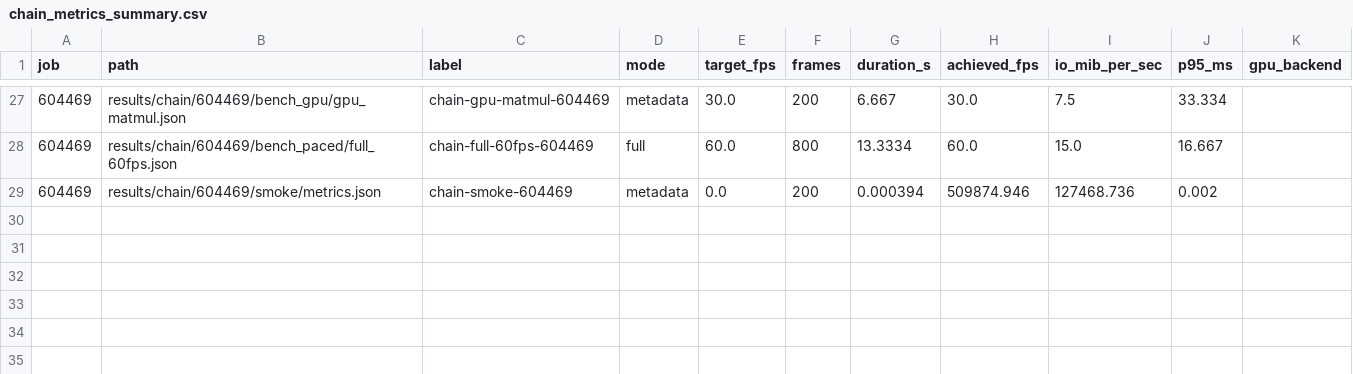
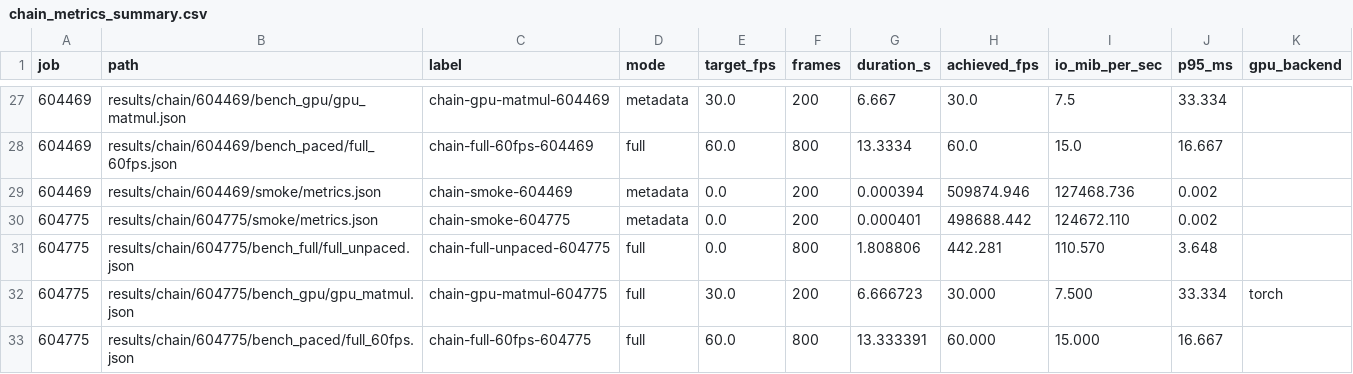
Before and after one commit to logankronforst/tacc-holoscan-replay, a CSV file: docs/chain_metrics_summary.csv, drawn as a sheet; only a part is shown, gaps mark what is left out; the diff names each change by its address in the sheet, - before the commit and + after, or states it on an @@ line.

Commit message:
Record successful gh-dev matmul chain GPU run

```diff
--- a/docs/chain_metrics_summary.csv
+++ b/docs/chain_metrics_summary.csv
+row 30: 604775 | results/chain/604775/smoke/metrics.json | chain-smoke-604775 | metadata | 0.0 | 200 | 0.000401 | 498688.442 | 124672.110 | 0.002
+row 31: 604775 | results/chain/604775/bench_full/full_unpaced.json | chain-full-unpaced-604775 | full | 0.0 | 800 | 1.808806 | 442.281 | 110.570 | 3.648
+row 32: 604775 | results/chain/604775/bench_gpu/gpu_matmul.json | chain-gpu-matmul-604775 | full | 30.0 | 200 | 6.666723 | 30.000 | 7.500 | 33.334 | torch
+row 33: 604775 | results/chain/604775/bench_paced/full_60fps.json | chain-full-60fps-604775 | full | 60.0 | 800 | 13.333391 | 60.000 | 15.000 | 16.667
```
Also changed, not shown: 1 other file.
